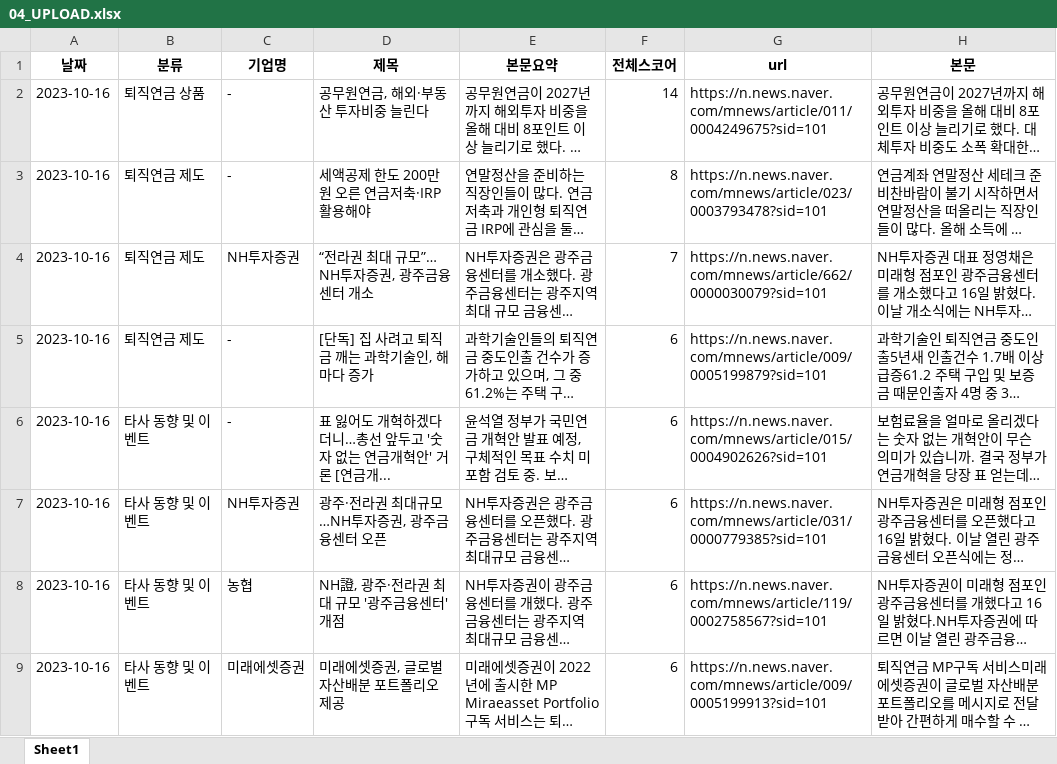
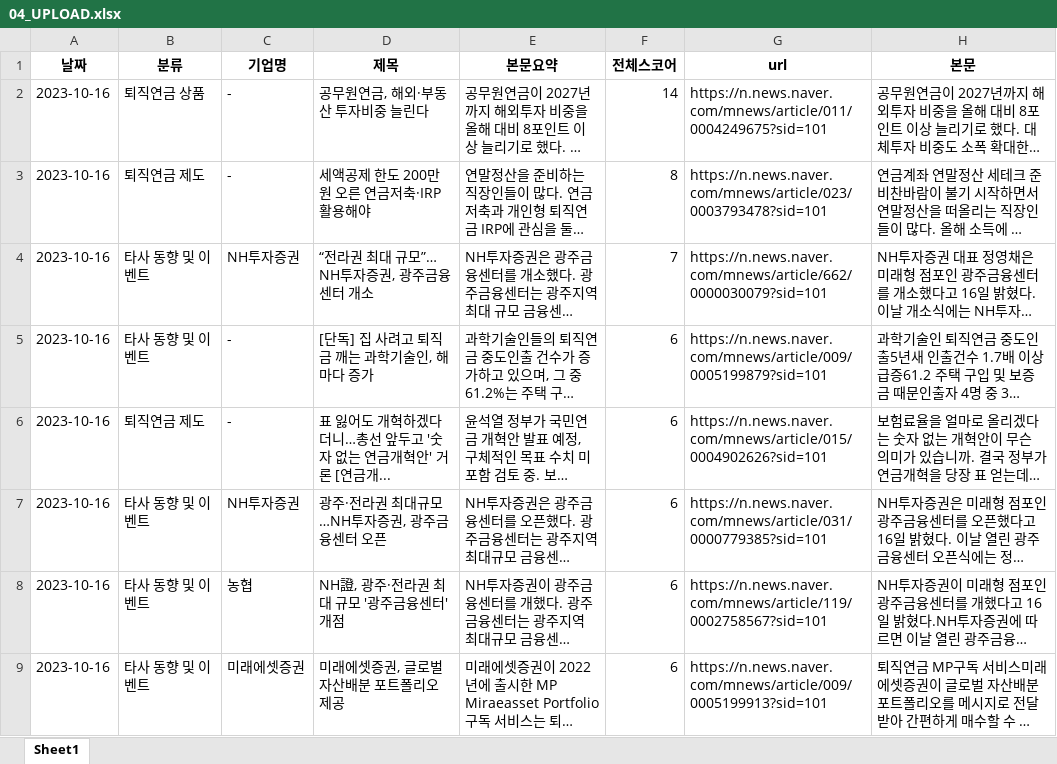
Before and after one commit to Kis-ds/rp_news, an Excel workbook: resource/04_UPLOAD.xlsx, sheet Sheet1, drawn as a sheet; only a part is shown; long unchanged cells end in …; values as stored, in another font and other column widths than the file's, no borders; the diff names each change by its address in the sheet, - before the commit and + after, or states it on an @@ line.

Commit message:
Add files via upload

```diff
--- a/resource/04_UPLOAD.xlsx (sheet Sheet1)
+++ b/resource/04_UPLOAD.xlsx (sheet Sheet1)
-B4:B5 (분류): 퇴직연금 제도
+B4:B5 (분류): 타사 동향 및 이벤트
-B6 (분류): 타사 동향 및 이벤트
+B6 (분류): 퇴직연금 제도
```
